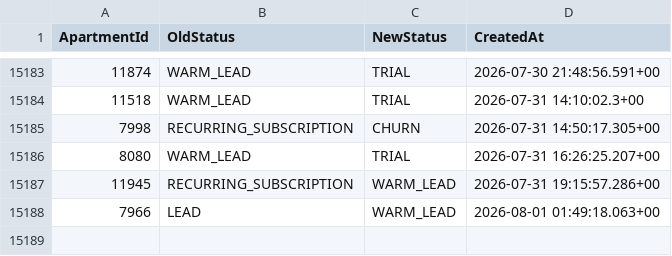
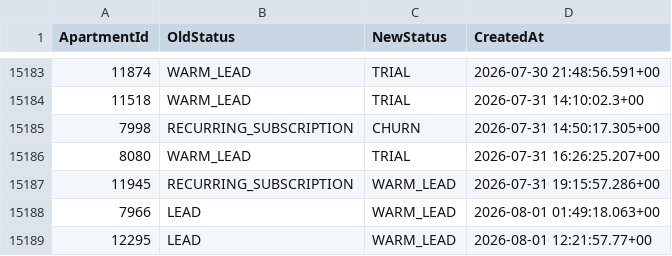
Before and after one commit to AryanGupta-Faireez/demand-dashboard, a CSV file: data/status_history.csv, drawn as a sheet; only a part is shown, gaps mark what is left out; the diff names each change by its address in the sheet, - before the commit and + after, or states it on an @@ line.

```diff
--- a/data/status_history.csv
+++ b/data/status_history.csv
+row 15189: 12295 | LEAD | WARM_LEAD | 2026-08-01 12:21:57.77+00
```
Also changed, not shown: data/apartments.csv, data/promotions.csv, 1 other file.
